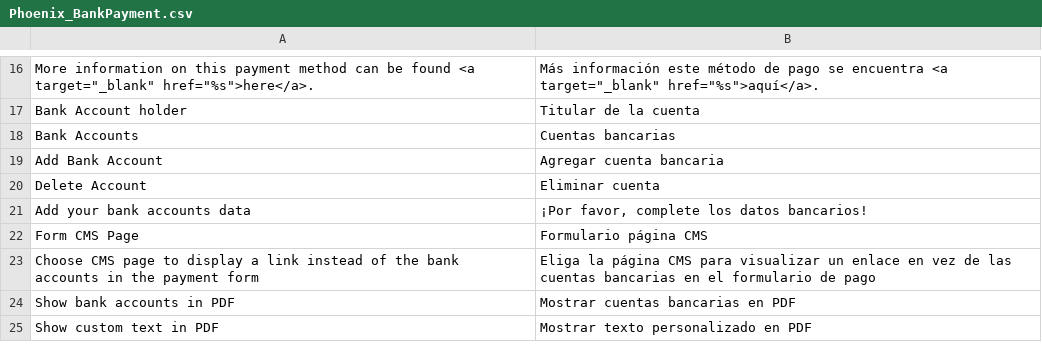
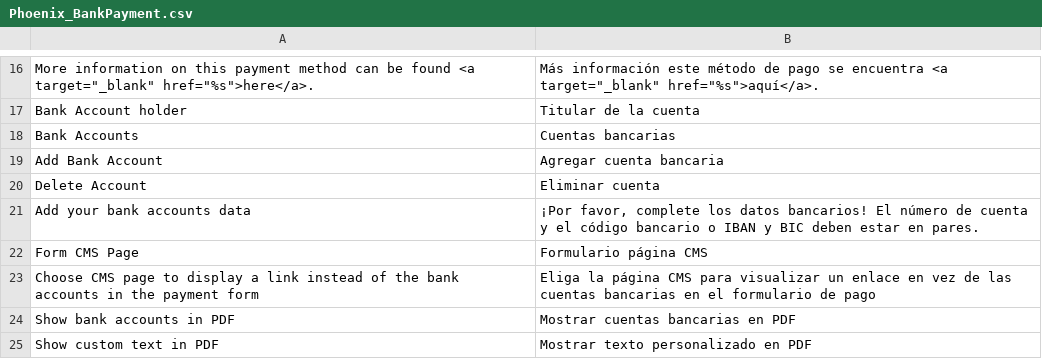
Before and after one commit to PHOENIX-MEDIA/Magento-BankPayment, a CSV file: app/locale/es_ES/Phoenix_BankPayment.csv, drawn as a sheet; only a part is shown, gaps mark what is left out.

```diff
--- a/app/locale/es_ES/Phoenix_BankPayment.csv
+++ b/app/locale/es_ES/Phoenix_BankPayment.csv
@@ -20,3 +20,3 @@
 "Delete Account","Eliminar cuenta"
-"Add your bank accounts data","¡Por favor, complete los datos bancarios!"
+"Add your bank accounts data","¡Por favor, complete los datos bancarios! El número de cuenta y el código bancario o IBAN y BIC deben estar en pares."
 "Form CMS Page","Formulario página CMS"
```
Also changed, not shown: app/locale/de_DE/Phoenix_BankPayment.csv, app/locale/el_GR/Phoenix_BankPayment.csv, 5 other files.
